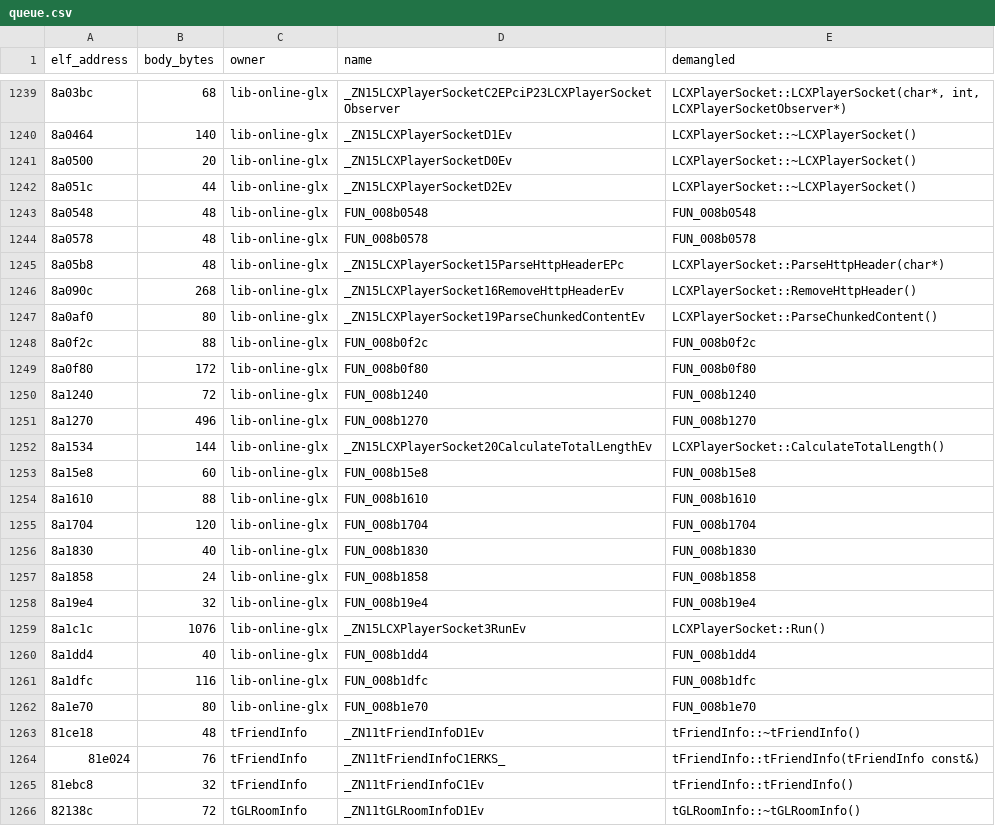
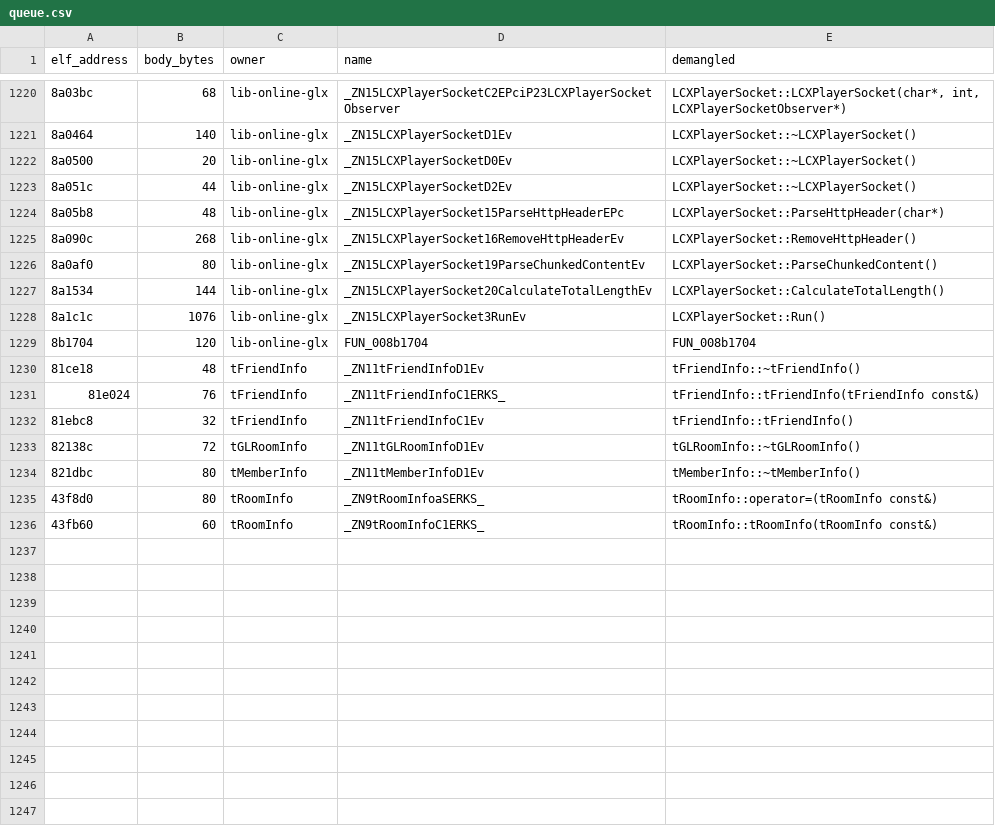
Before and after one commit to AdamCelermajer/DH_sc, a CSV file: port/decomp-reconstruction/net-session-online/queue.csv, drawn as a sheet; only a part is shown, gaps mark what is left out; the shorter side is filled out with more unchanged rows; removed rows and columns are numbered as before the commit, all else as after; the diff covers the shown part only; the diff names each change by its address in the sheet, - before the commit and + after, or states it on an @@ line.

```diff
--- a/port/decomp-reconstruction/net-session-online/queue.csv
+++ b/port/decomp-reconstruction/net-session-online/queue.csv
-row 1243: 8a0548 | 48 | lib-online-glx | FUN_008b0548 | FUN_008b0548
-row 1244: 8a0578 | 48 | lib-online-glx | FUN_008b0578 | FUN_008b0578
-row 1248: 8a0f2c | 88 | lib-online-glx | FUN_008b0f2c | FUN_008b0f2c
-row 1249: 8a0f80 | 172 | lib-online-glx | FUN_008b0f80 | FUN_008b0f80
-row 1250: 8a1240 | 72 | lib-online-glx | FUN_008b1240 | FUN_008b1240
-row 1251: 8a1270 | 496 | lib-online-glx | FUN_008b1270 | FUN_008b1270
-row 1253: 8a15e8 | 60 | lib-online-glx | FUN_008b15e8 | FUN_008b15e8
-row 1254: 8a1610 | 88 | lib-online-glx | FUN_008b1610 | FUN_008b1610
-row 1255: 8a1704 | 120 | lib-online-glx | FUN_008b1704 | FUN_008b1704
-row 1256: 8a1830 | 40 | lib-online-glx | FUN_008b1830 | FUN_008b1830
-row 1257: 8a1858 | 24 | lib-online-glx | FUN_008b1858 | FUN_008b1858
-row 1258: 8a19e4 | 32 | lib-online-glx | FUN_008b19e4 | FUN_008b19e4
-row 1260: 8a1dd4 | 40 | lib-online-glx | FUN_008b1dd4 | FUN_008b1dd4
-row 1261: 8a1dfc | 116 | lib-online-glx | FUN_008b1dfc | FUN_008b1dfc
-row 1262: 8a1e70 | 80 | lib-online-glx | FUN_008b1e70 | FUN_008b1e70
+row 1229: 8b1704 | 120 | lib-online-glx | FUN_008b1704 | FUN_008b1704
```
Also changed, not shown: 19 removed rows elsewhere in this file, port/decomp-reconstruction/core-platform/ledger.csv, port/decomp-reconstruction/core-platform/queue.csv, 4 other files.
